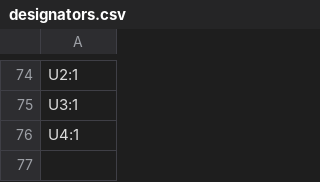
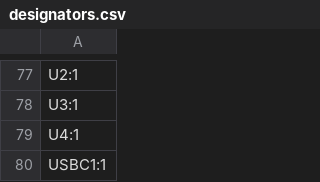
Before and after one commit to mcqn/my-bikes-got-led, a CSV file: electronics/production/designators.csv, drawn as a sheet; only a part is shown, gaps mark what is left out; the diff covers the shown part only.

```diff
--- a/electronics/production/designators.csv
+++ b/electronics/production/designators.csv
@@ -76 +79,2 @@ U3:1
 U4:1
+USBC1:1
```
Also changed, not shown: 7 added rows and 4 removed rows elsewhere in this file, electronics/production/bom.csv, electronics/production/positions.csv, 13 other files.
